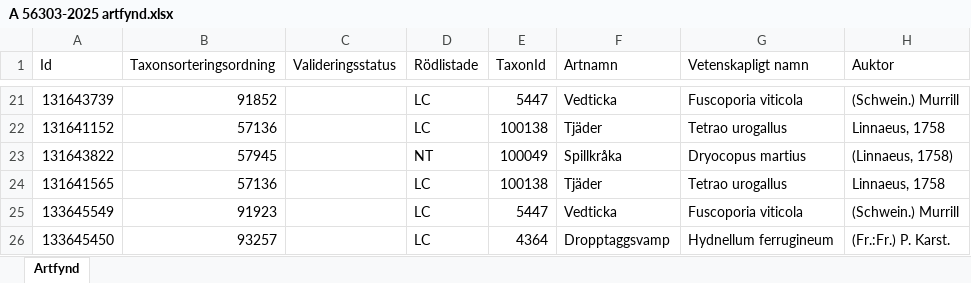
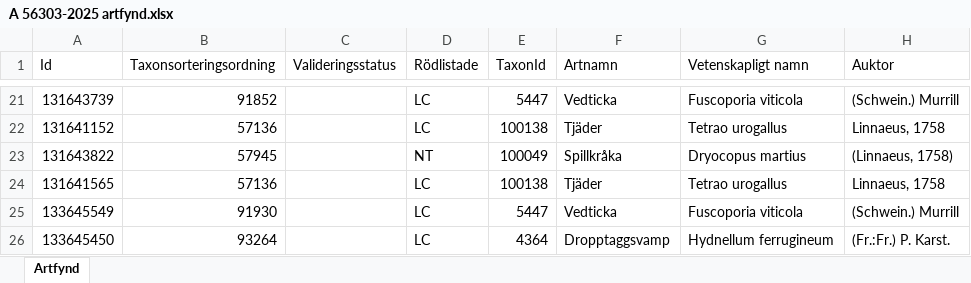
Before and after one commit to klasma/Logging_1760, an Excel workbook: artfynd/A 56303-2025 artfynd.xlsx, sheet Artfynd, drawn as a sheet; only a part is shown, gaps mark what is left out; values as stored, in another font and other column widths than the file's, no borders; the diff names each change by its address in the sheet, - before the commit and + after, or states it on an @@ line.

```diff
--- a/artfynd/A 56303-2025 artfynd.xlsx (sheet Artfynd)
+++ b/artfynd/A 56303-2025 artfynd.xlsx (sheet Artfynd)
-B25 (Taxonsorteringsordning): 91923
+B25 (Taxonsorteringsordning): 91930
-B26 (Taxonsorteringsordning): 93257
+B26 (Taxonsorteringsordning): 93264
```
Also changed, not shown: artfynd/A 33518-2025 artfynd.xlsx, artfynd/A 43407-2022 artfynd.xlsx, 27 other files.
